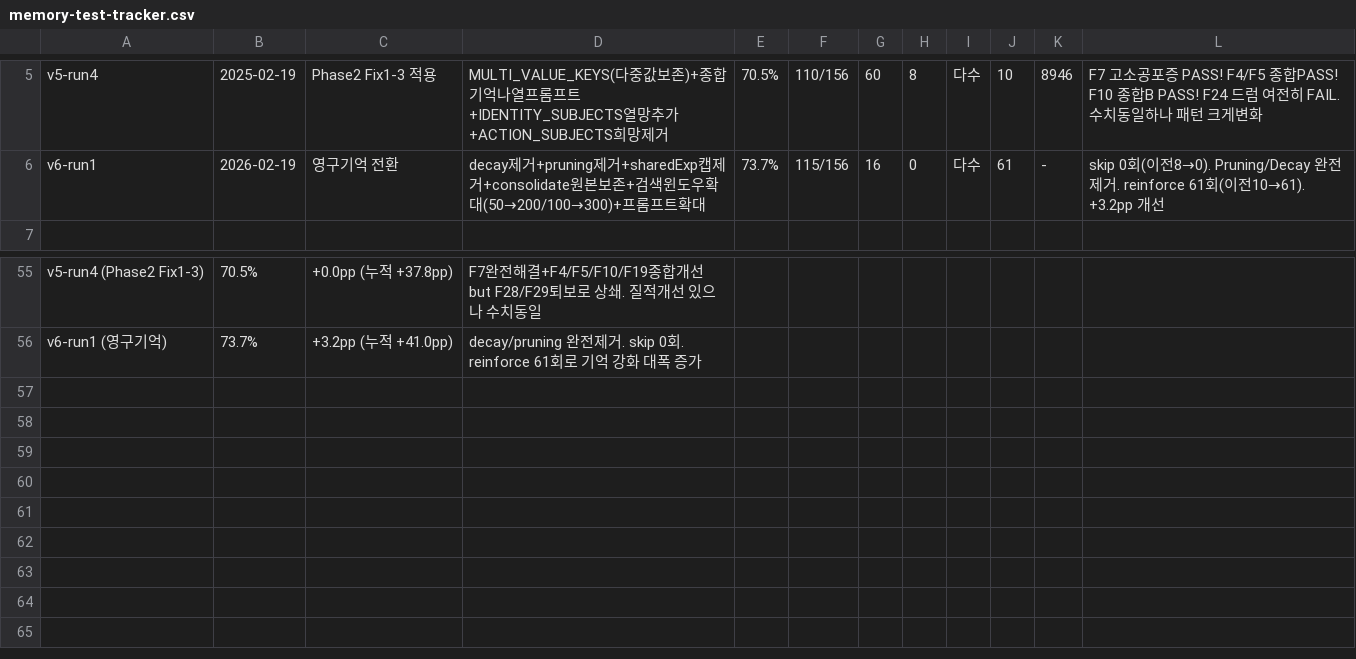
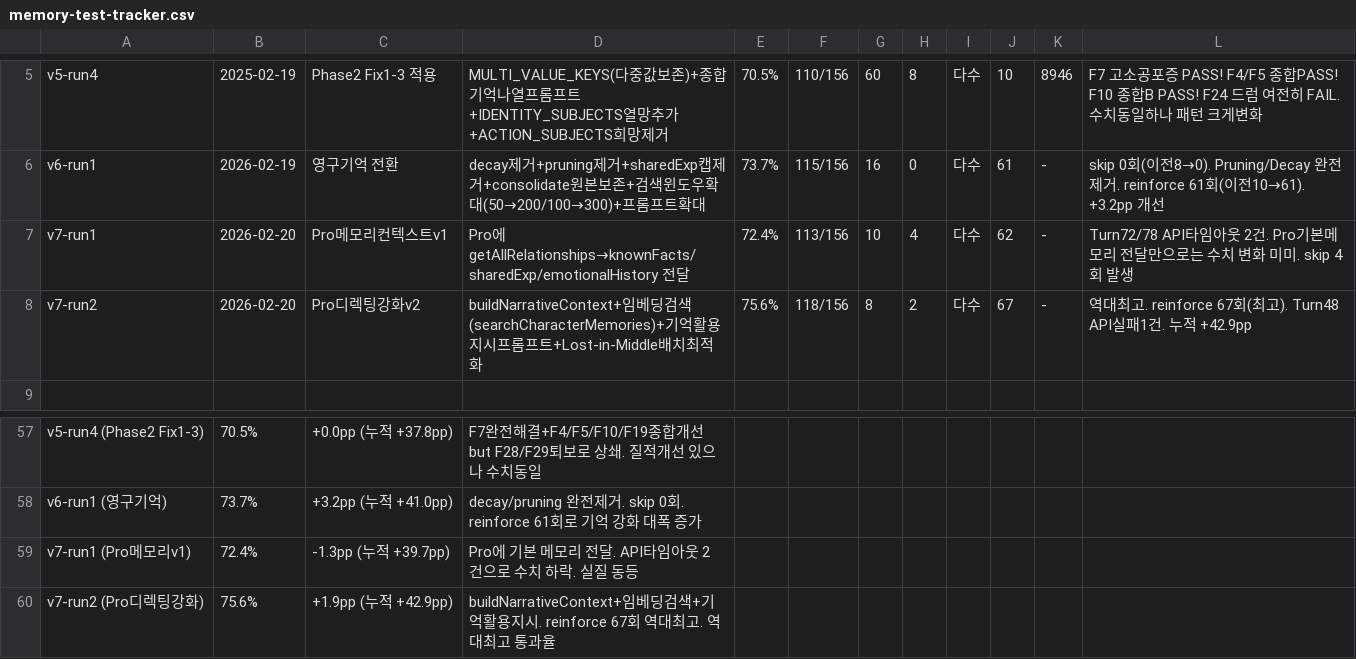
Before and after one commit to AI-Character-Chat/ai, a CSV file: scripts/memory-test-tracker.csv, drawn as a sheet; only a part is shown, gaps mark what is left out; the diff names each change by its address in the sheet, - before the commit and + after, or states it on an @@ line.

```diff
--- a/scripts/memory-test-tracker.csv
+++ b/scripts/memory-test-tracker.csv
+row 7: v7-run1 | 2026-02-20 | Pro메모리컨텍스트v1 | Pro에 getAllRelationships→knownFacts/sharedExp/emotionalHistory 전달 | 72.4% | 113/156 | 10 | 4 | 다수 | 62 | - | Turn72/78 API타임아웃 2건. Pro기본메모리 전달만으로는 수치 변화 미미. skip 4회 발생
+row 8: v7-run2 | 2026-02-20 | Pro디렉팅강화v2 | buildNarrativeContext+임베딩검색(searchCharacterMemories)+기억활용지시프롬프트+Lost-in-Middle배치최적화 | 75.6% | 118/156 | 8 | 2 | 다수 | 67 | - | 역대최고. reinforce 67회(최고). Turn48 API실패1건. 누적 +42.9pp
+row 59: v7-run1 (Pro메모리v1) | 72.4% | -1.3pp (누적 +39.7pp) | Pro에 기본 메모리 전달. API타임아웃 2건으로 수치 하락. 실질 동등
+row 60: v7-run2 (Pro디렉팅강화) | 75.6% | +1.9pp (누적 +42.9pp) | buildNarrativeContext+임베딩검색+기억활용지시. reinforce 67회 역대최고. 역대최고 통과율
```
Also changed, not shown: 1 other file.
